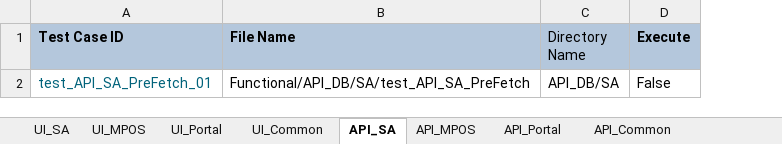
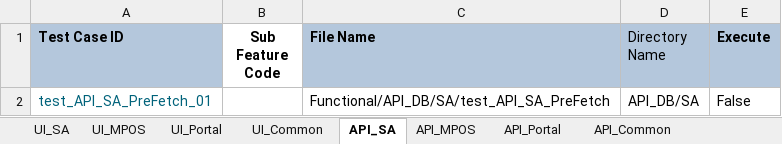
Before and after one commit to tularamsa1/ezeauto-rearch-automation-claude, an Excel workbook: DataProvider/TestCasesDetail.xlsx, sheet API_SA, drawn as a sheet; values as stored, in another font and other column widths than the file's, no borders; the diff names each change by its address in the sheet, - before the commit and + after, or states it on an @@ line.

```diff
--- a/DataProvider/TestCasesDetail.xlsx (sheet API_SA)
+++ b/DataProvider/TestCasesDetail.xlsx (sheet API_SA)
+column B (Sub Feature Code), empty
```
Also changed, not shown: sheet UI_SA, sheet API_MPOS, sheet API_Common, sheet UI_MPOS, sheet UI_Portal, sheet API_Portal, DataProvider/TestCases_SurfaceUI.xlsx, TestCases/AllTestcaseSuite.xlsx, 9 other files.
